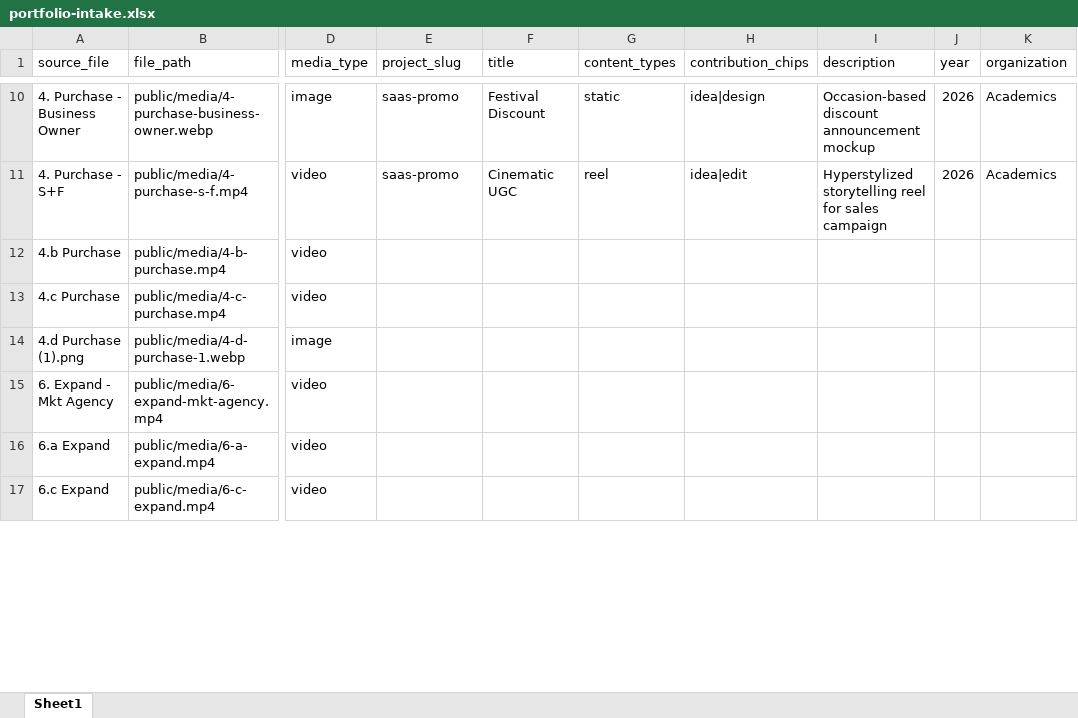
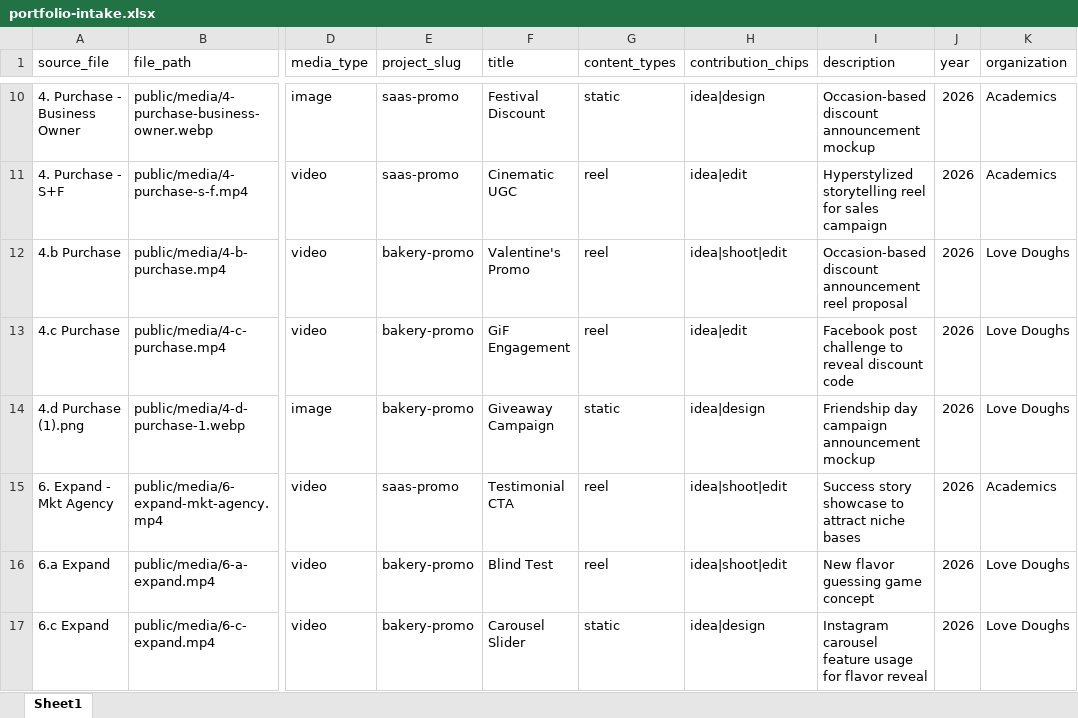
Before and after one commit to Shudipta-Dip/shudipta-portfolio, an Excel workbook: content/portfolio-intake.xlsx, sheet Sheet1, drawn as a sheet; only a part is shown, gaps mark what is left out; values as stored, in another font and other column widths than the file's, no borders; the diff covers the shown part only; the diff names each change by its address in the sheet, - before the commit and + after, or states it on an @@ line.

Commit message:
Add four new optimized assets and sync full intake metadata
Optimize TBS and LTE drop files for web delivery, apply the completed intake sheet to the board, and map website content to product filters.

```diff
--- a/content/portfolio-intake.xlsx (sheet Sheet1)
+++ b/content/portfolio-intake.xlsx (sheet Sheet1)
-E12:E14 (project_slug): (empty)
+E12:E14 (project_slug): bakery-promo
-F12 (title): (empty)
+F12 (title): Valentine's Promo
-G12:G13 (content_types): (empty)
+G12:G13 (content_types): reel
-H12 (contribution_chips): (empty)
+H12 (contribution_chips): idea|shoot|edit
-I12 (description): (empty)
+I12 (description): Occasion-based discount announcement reel proposal
-J12:J17 (year): (empty)
+J12:J17 (year): 2026
-K12:K14 (organization): (empty)
+K12:K14 (organization): Love Doughs
-F13 (title): (empty)
+F13 (title): GiF Engagement
-H13 (contribution_chips): (empty)
+H13 (contribution_chips): idea|edit
-I13 (description): (empty)
+I13 (description): Facebook post challenge to reveal discount code
-F14 (title): (empty)
+F14 (title): Giveaway Campaign
-G14 (content_types): (empty)
+G14 (content_types): static
-H14 (contribution_chips): (empty)
+H14 (contribution_chips): idea|design
-I14 (description): (empty)
+I14 (description): Friendship day campaign announcement mockup
-E15 (project_slug): (empty)
+E15 (project_slug): saas-promo
-F15 (title): (empty)
+F15 (title): Testimonial CTA
-G15:G16 (content_types): (empty)
+G15:G16 (content_types): reel
-H15:H16 (contribution_chips): (empty)
+H15:H16 (contribution_chips): idea|shoot|edit
-I15 (description): (empty)
+I15 (description): Success story showcase to attract niche bases
-K15 (organization): (empty)
+K15 (organization): Academics
-E16:E17 (project_slug): (empty)
+E16:E17 (project_slug): bakery-promo
-F16 (title): (empty)
+F16 (title): Blind Test
-I16 (description): (empty)
+I16 (description): New flavor guessing game concept
-K16:K17 (organization): (empty)
+K16:K17 (organization): Love Doughs
-F17 (title): (empty)
+F17 (title): Carousel Slider
-G17 (content_types): (empty)
+G17 (content_types): static
-H17 (contribution_chips): (empty)
+H17 (contribution_chips): idea|design
-I17 (description): (empty)
+I17 (description): Instagram carousel feature usage for flavor reveal
```
Also changed, not shown: 4 added rows, 1 removed row and 84 edited cells elsewhere in this sheet, 10 other files.
